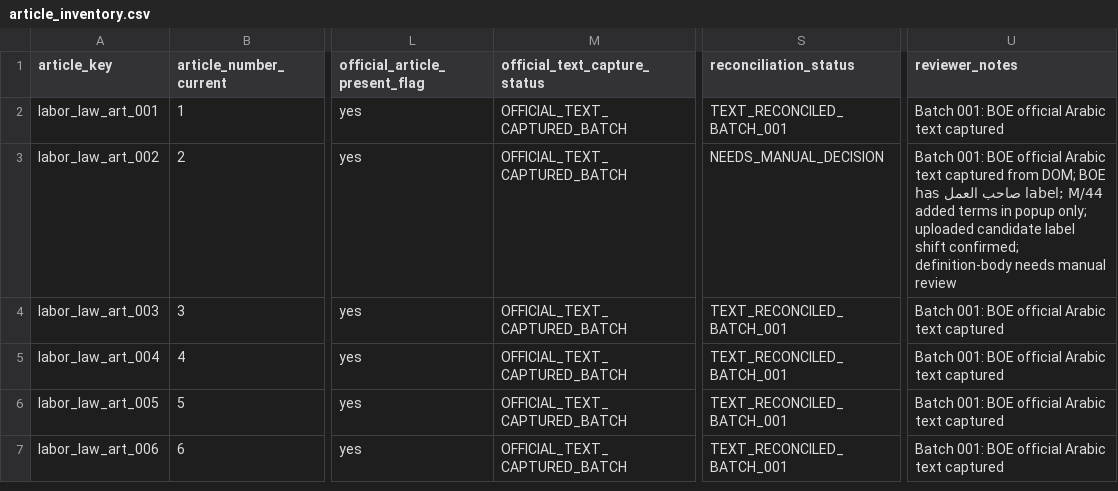
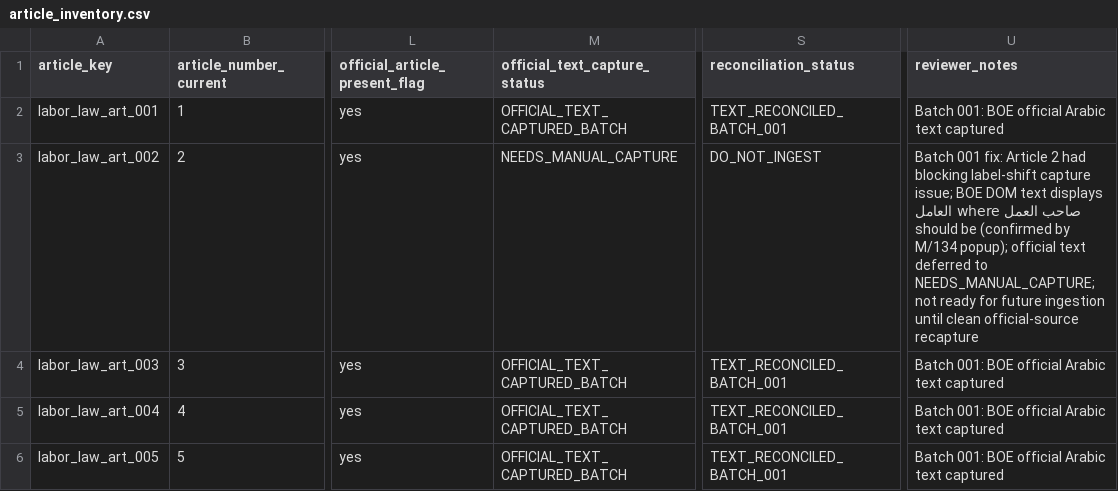
Before and after one commit to Abdullah-m7/saudi-legal-corpus-ai, a CSV file: worksheets/labor_law/reconciliation_scaffold/article_inventory.csv, drawn as a sheet; only a part is shown, gaps mark what is left out; the shorter side is filled out with more unchanged rows; the diff names each change by its address in the sheet, - before the commit and + after, or states it on an @@ line.

```diff
--- a/worksheets/labor_law/reconciliation_scaffold/article_inventory.csv
+++ b/worksheets/labor_law/reconciliation_scaffold/article_inventory.csv
-M3 (official_text_capture_status): OFFICIAL_TEXT_CAPTURED_BATCH
+M3 (official_text_capture_status): NEEDS_MANUAL_CAPTURE
-S3 (reconciliation_status): NEEDS_MANUAL_DECISION
+S3 (reconciliation_status): DO_NOT_INGEST
-U3 (reviewer_notes): Batch 001: BOE official Arabic text captured from DOM; BOE has صاحب العمل label; M/44 added terms in popup only; uploaded candidate label shift confirmed; definition-body needs manual review
+U3 (reviewer_notes): Batch 001 fix: Article 2 had blocking label-shift capture issue; BOE DOM text displays صاحب العمل where العامل should be (confirmed by M/134 popup); official text deferred to NEEDS_MANUAL_CAPTURE; not ready for future ingestion until clean official-source recapture
```
Also changed, not shown: worksheets/labor_law/reconciliation_batches/labor_law_text_reconciliation_batch_001_articles_001_025.csv, worksheets/labor_law/reconciliation_scaffold/article_source_checklist.csv, 4 other files.
